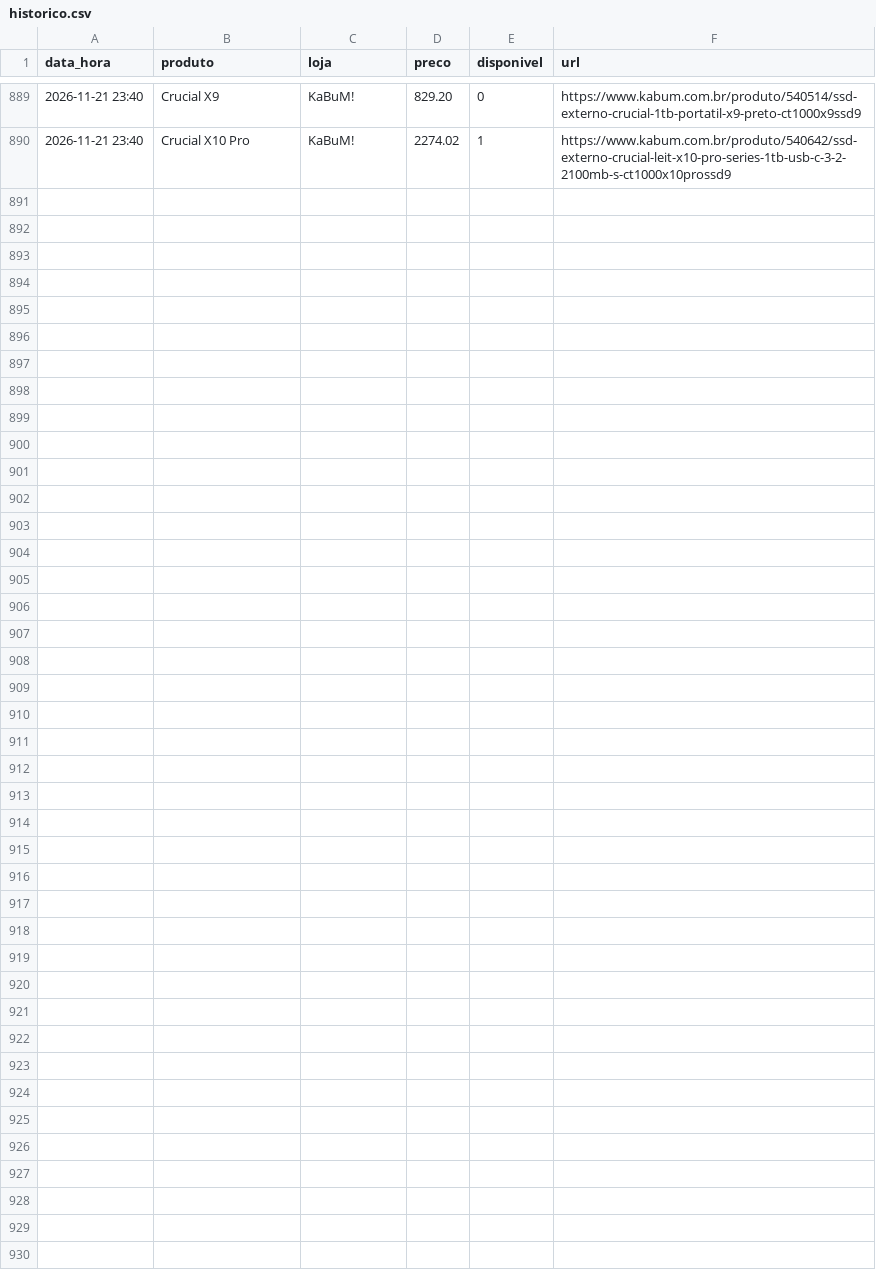
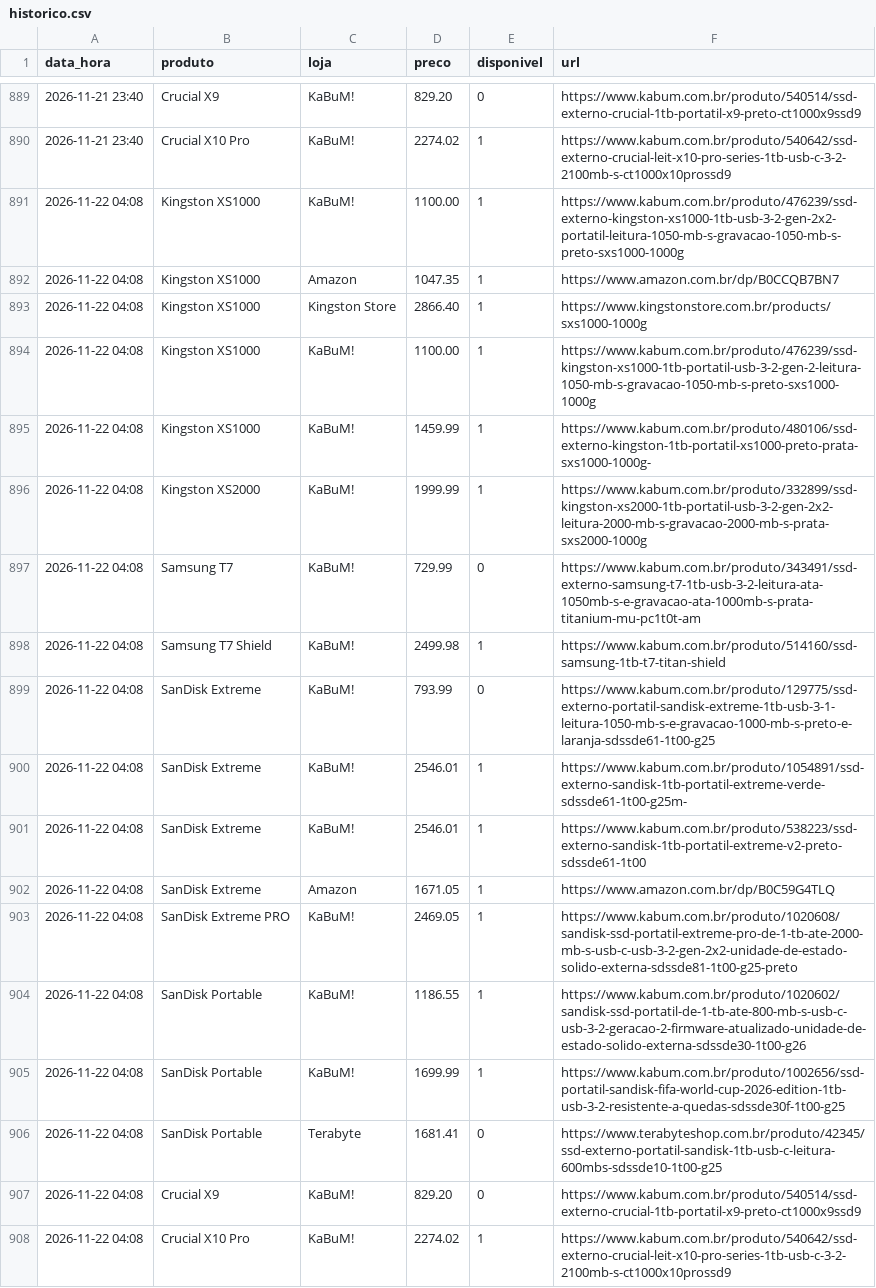
Before and after one commit to leonardllima/pricemonitor, a CSV file: historico.csv, drawn as a sheet; only a part is shown, gaps mark what is left out.

```diff
--- a/historico.csv
+++ b/historico.csv
@@ -890 +890,19 @@ data_hora,produto,loja,preco,disponivel,url
 2026-11-21 23:40,Crucial X10 Pro,KaBuM!,2274.02,1,https://www.kabum.com.br/produto/540642/ssd-externo-crucial-leit-x10-pro-series-1tb-usb-c-3-2-2100mb-s-ct1000x10prossd9
+2026-11-22 04:08,Kingston XS1000,KaBuM!,1100.00,1,https://www.kabum.com.br/produto/476239/ssd-externo-kingston-xs1000-1tb-usb-3-2-gen-2x2-portatil-leitura-1050-mb-s-gravacao-1050-mb-s-preto-sxs1000-1000g
+2026-11-22 04:08,Kingston XS1000,Amazon,1047.35,1,https://www.amazon.com.br/dp/B0CCQB7BN7
+2026-11-22 04:08,Kingston XS1000,Kingston Store,2866.40,1,https://www.kingstonstore.com.br/products/sxs1000-1000g
+2026-11-22 04:08,Kingston XS1000,KaBuM!,1100.00,1,https://www.kabum.com.br/produto/476239/ssd-kingston-xs1000-1tb-portatil-usb-3-2-gen-2-leitura-1050-mb-s-gravacao-1050-mb-s-preto-sxs1000-1000g
+2026-11-22 04:08,Kingston XS1000,KaBuM!,1459.99,1,https://www.kabum.com.br/produto/480106/ssd-externo-kingston-1tb-portatil-xs1000-preto-prata-sxs1000-1000g-
+2026-11-22 04:08,Kingston XS2000,KaBuM!,1999.99,1,https://www.kabum.com.br/produto/332899/ssd-kingston-xs2000-1tb-portatil-usb-3-2-gen-2x2-leitura-2000-mb-s-gravacao-2000-mb-s-prata-sxs2000-1000g
+2026-11-22 04:08,Samsung T7,KaBuM!,729.99,0,https://www.kabum.com.br/produto/343491/ssd-externo-samsung-t7-1tb-usb-3-2-leitura-ata-1050mb-s-e-gravacao-ata-1000mb-s-prata-titanium-mu-pc1t0t-am
+2026-11-22 04:08,Samsung T7 Shield,KaBuM!,2499.98,1,https://www.kabum.com.br/produto/514160/ssd-samsung-1tb-t7-titan-shield
+2026-11-22 04:08,SanDisk Extreme,KaBuM!,793.99,0,https://www.kabum.com.br/produto/129775/ssd-externo-portatil-sandisk-extreme-1tb-usb-3-1-leitura-1050-mb-s-e-gravacao-1000-mb-s-preto-e-laranja-sdssde61-1t00-g25
+2026-11-22 04:08,SanDisk Extreme,KaBuM!,2546.01,1,https://www.kabum.com.br/produto/1054891/ssd-externo-sandisk-1tb-portatil-extreme-verde-sdssde61-1t00-g25m-
+2026-11-22 04:08,SanDisk Extreme,KaBuM!,2546.01,1,https://www.kabum.com.br/produto/538223/ssd-externo-sandisk-1tb-portatil-extreme-v2-preto-sdssde61-1t00
+2026-11-22 04:08,SanDisk Extreme,Amazon,1671.05,1,https://www.amazon.com.br/dp/B0C59G4TLQ
+2026-11-22 04:08,SanDisk Extreme PRO,KaBuM!,2469.05,1,https://www.kabum.com.br/produto/1020608/sandisk-ssd-portatil-extreme-pro-de-1-tb-ate-2000-mb-s-usb-c-usb-3-2-gen-2x2-unidade-de-estado-solido-externa-sdssde81-1t00-g25-preto
+2026-11-22 04:08,SanDisk Portable,KaBuM!,1186.55,1,https://www.kabum.com.br/produto/1020602/sandisk-ssd-portatil-de-1-tb-ate-800-mb-s-usb-c-usb-3-2-geracao-2-firmware-atualizado-unidade-de-estado-solido-externa-sdssde30-1t00-g26
+2026-11-22 04:08,SanDisk Portable,KaBuM!,1699.99,1,https://www.kabum.com.br/produto/1002656/ssd-portatil-sandisk-fifa-world-cup-2026-edition-1tb-usb-3-2-resistente-a-quedas-sdssde30f-1t00-g25
+2026-11-22 04:08,SanDisk Portable,Terabyte,1681.41,0,https://www.terabyteshop.com.br/produto/42345/ssd-externo-portatil-sandisk-1tb-usb-c-leitura-600mbs-sdssde10-1t00-g25
+2026-11-22 04:08,Crucial X9,KaBuM!,829.20,0,https://www.kabum.com.br/produto/540514/ssd-externo-crucial-1tb-portatil-x9-preto-ct1000x9ssd9
+2026-11-22 04:08,Crucial X10 Pro,KaBuM!,2274.02,1,https://www.kabum.com.br/produto/540642/ssd-externo-crucial-leit-x10-pro-series-1tb-usb-c-3-2-2100mb-s-ct1000x10prossd9
```
Also changed, not shown: 1 other file.
